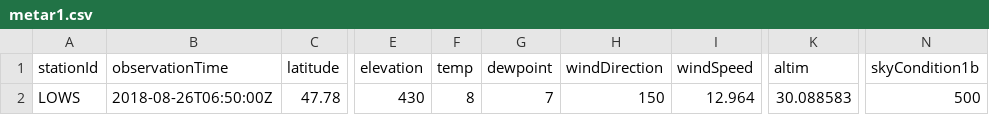
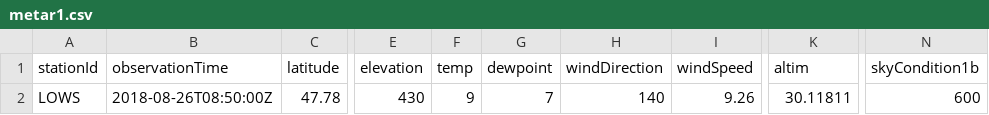
Before and after one commit to mmittlb/pywde1, a CSV file: metar1.csv, drawn as a sheet; only a part is shown, gaps mark what is left out; the diff names each change by its address in the sheet, - before the commit and + after, or states it on an @@ line.

Commit message:
Add metar1.csv

```diff
--- a/metar1.csv
+++ b/metar1.csv
-B2 (observationTime): 2018-08-26T06:50:00Z
+B2 (observationTime): 2018-08-26T08:50:00Z
-F2 (temp): 8
+F2 (temp): 9
-H2 (windDirection): 150
+H2 (windDirection): 140
-I2 (windSpeed): 12.964
+I2 (windSpeed): 9.26
-K2 (altim): 30.088583
+K2 (altim): 30.11811
-N2 (skyCondition1b): 500
+N2 (skyCondition1b): 600
```
